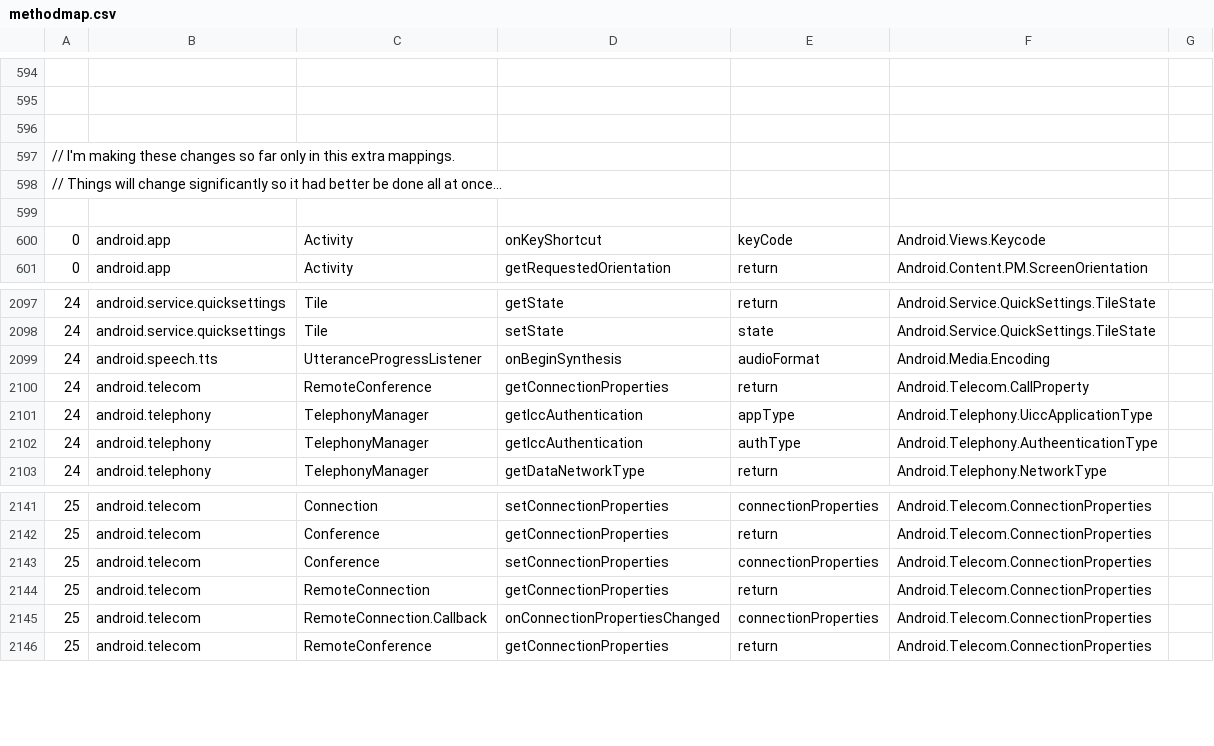
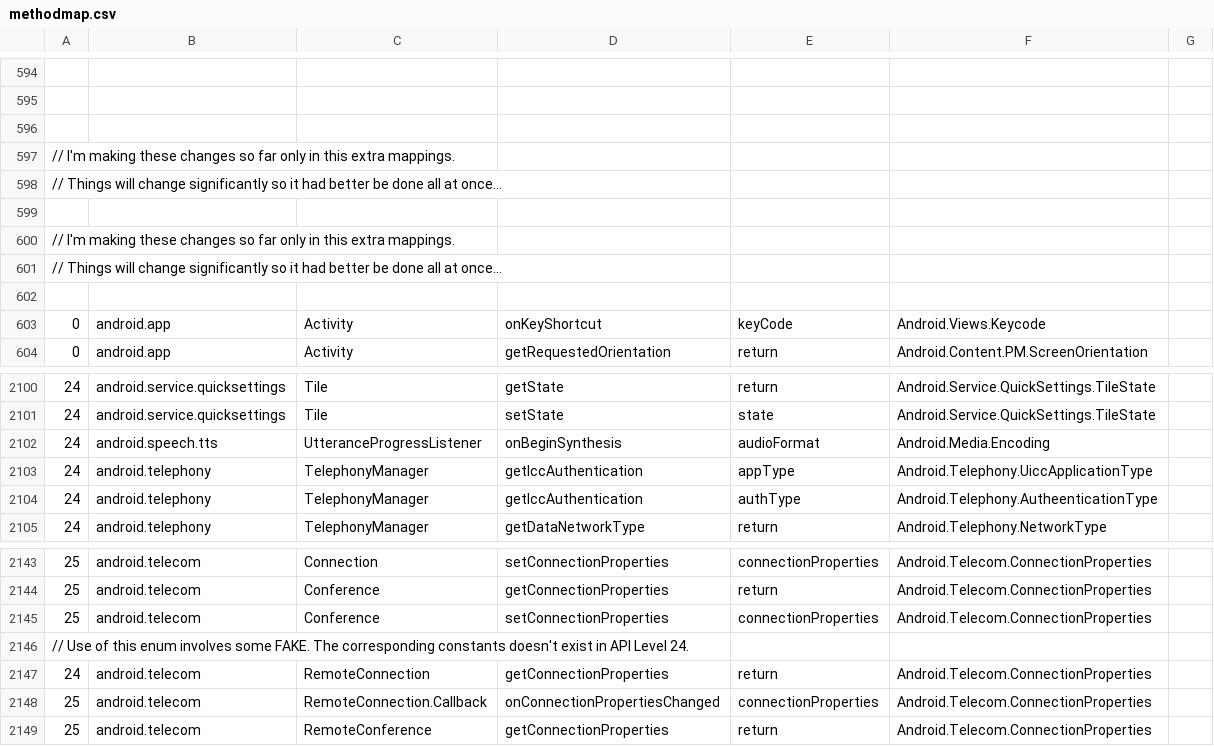
Before and after one commit to dotnet/android, a CSV file: src/Mono.Android/methodmap.csv, drawn as a sheet; only a part is shown, gaps mark what is left out.

Commit message:
[enumification] fix RemoteConference.ConnectionProperties (issue #1087)
See the github comments on the issue details.

To solve the issue, we introduce a "fake" mapping fixup in enumification-helpers.

Use "force-api-level" mapping information to override the correct API Level
information to generate modified map(.ext).csv.

methodmap.csv is also fixed to (1) remove old mapping for 24 and (2) change
the mapping for 25 down to 24 too.

```diff
--- a/src/Mono.Android/methodmap.csv
+++ b/src/Mono.Android/methodmap.csv
@@ -599,2 +599,5 @@
 
+// I'm making these changes so far only in this extra mappings.
+// Things will change significantly so it had better be done all at once...
+
 0, android.app, Activity, onKeyShortcut, keyCode, Android.Views.Keycode
@@ -2099,3 +2102,2 @@
 24, android.speech.tts, UtteranceProgressListener, onBeginSynthesis, audioFormat, Android.Media.Encoding
-24, android.telecom, RemoteConference, getConnectionProperties, return, Android.Telecom.CallProperty
 24, android.telephony, TelephonyManager, getIccAuthentication, appType, Android.Telephony.UiccApplicationType
@@ -2143,3 +2145,4 @@
 25, android.telecom, Conference, setConnectionProperties, connectionProperties, Android.Telecom.ConnectionProperties
-25, android.telecom, RemoteConnection, getConnectionProperties, return, Android.Telecom.ConnectionProperties
+// Use of this enum involves some FAKE. The corresponding constants doesn't exist in API Level 24.
+24, android.telecom, RemoteConnection, getConnectionProperties, return, Android.Telecom.ConnectionProperties
 25, android.telecom, RemoteConnection.Callback, onConnectionPropertiesChanged, connectionProperties, Android.Telecom.ConnectionProperties
```
Also changed, not shown: build-tools/enumification-helpers/methodmap.ext.csv, src/Mono.Android/map.csv, 2 other files.
